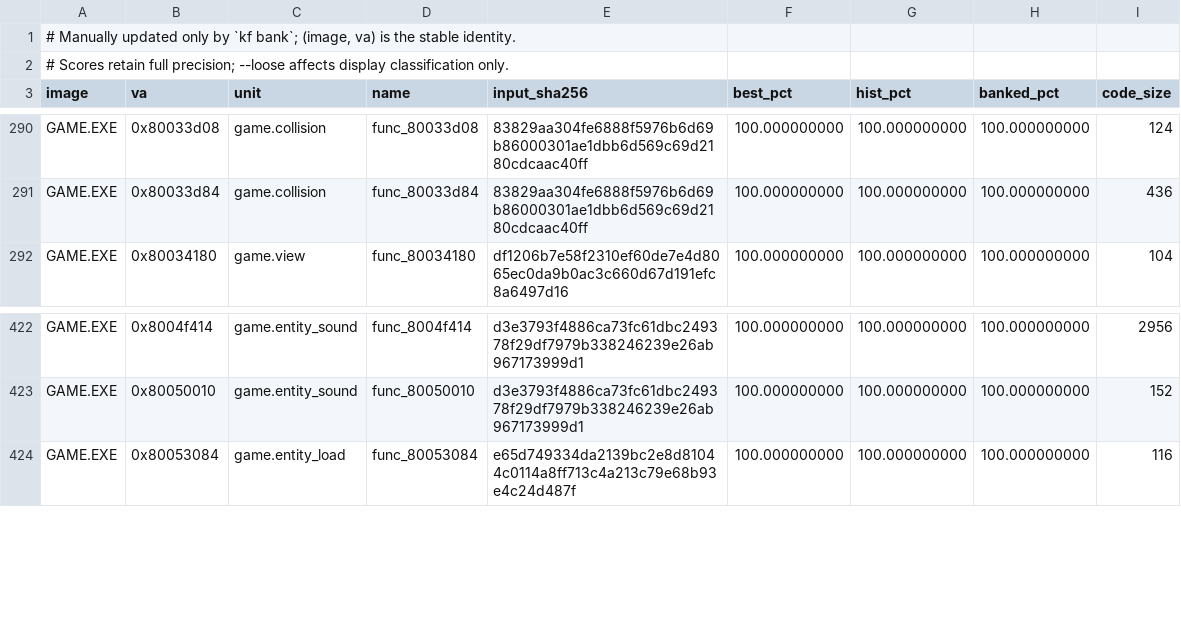
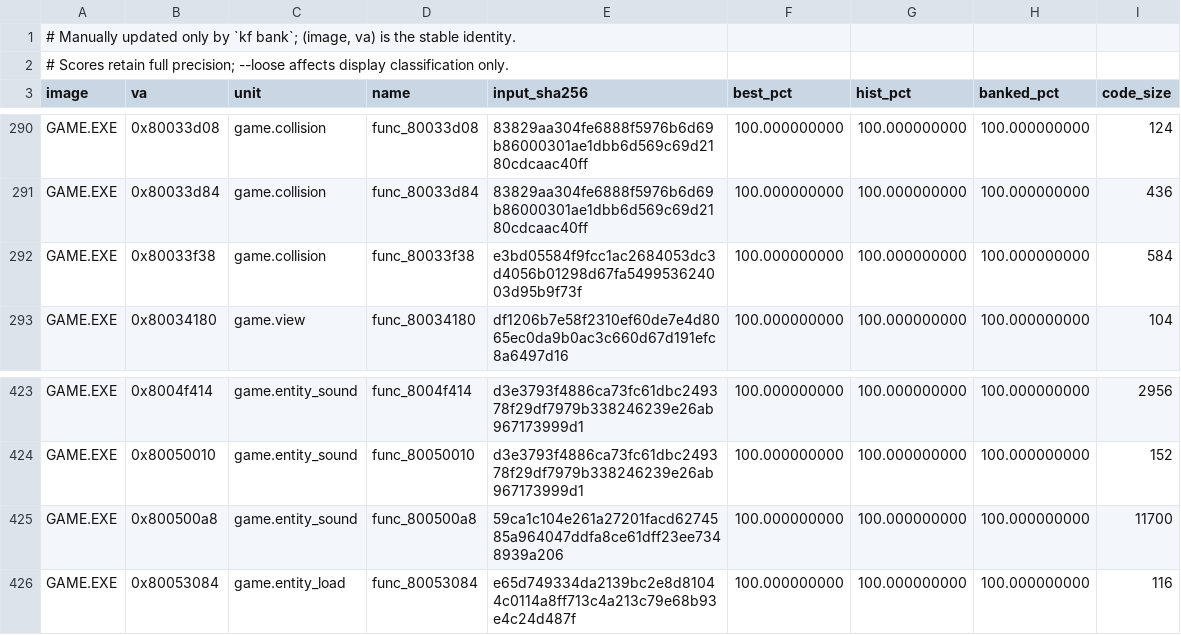
Before and after one commit to Voicedrew11/kings-field-3-decomp, a TSV file: config/match_baseline.tsv, drawn as a sheet; only a part is shown, gaps mark what is left out.

```diff
--- a/config/match_baseline.tsv
+++ b/config/match_baseline.tsv
@@ -291,2 +291,3 @@ GAME.EXE	0x80033d08	game.collision	func_80033d08	83829aa304fe6888f5976b6d69b8600
 GAME.EXE	0x80033d84	game.collision	func_80033d84	83829aa304fe6888f5976b6d69b86000301ae1dbb6d569c69d2180cdcaac40ff	100.000000000	100.000000000	100.000000000	436
+GAME.EXE	0x80033f38	game.collision	func_80033f38	e3bd05584f9fcc1ac2684053dc3d4056b01298d67fa549953624003d95b9f73f	100.000000000	100.000000000	100.000000000	584
 GAME.EXE	0x80034180	game.view	func_80034180	df1206b7e58f2310ef60de7e4d8065ec0da9b0ac3c660d67d191efc8a6497d16	100.000000000	100.000000000	100.000000000	104
@@ -423,2 +424,3 @@ GAME.EXE	0x8004f414	game.entity_sound	func_8004f414	d3e3793f4886ca73fc61dbc24937
 GAME.EXE	0x80050010	game.entity_sound	func_80050010	d3e3793f4886ca73fc61dbc249378f29df7979b338246239e26ab967173999d1	100.000000000	100.000000000	100.000000000	152
+GAME.EXE	0x800500a8	game.entity_sound	func_800500a8	59ca1c104e261a27201facd6274585a964047ddfa8ce61dff23ee7348939a206	100.000000000	100.000000000	100.000000000	11700
 GAME.EXE	0x80053084	game.entity_load	func_80053084	e65d749334da2139bc2e8d81044c0114a8ff713c4a213c79e68b93e4c24d487f	100.000000000	100.000000000	100.000000000	116
```
Also changed, not shown: 1 other file.
